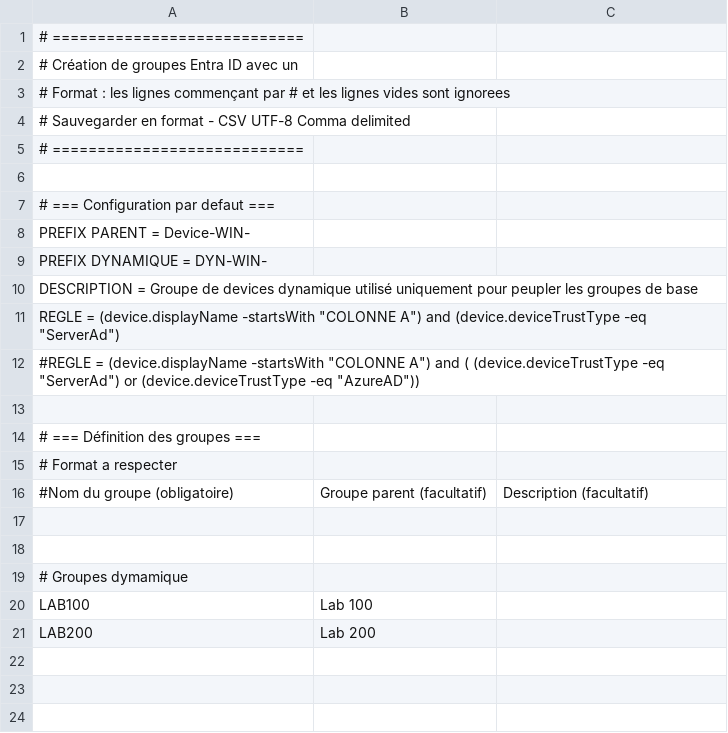
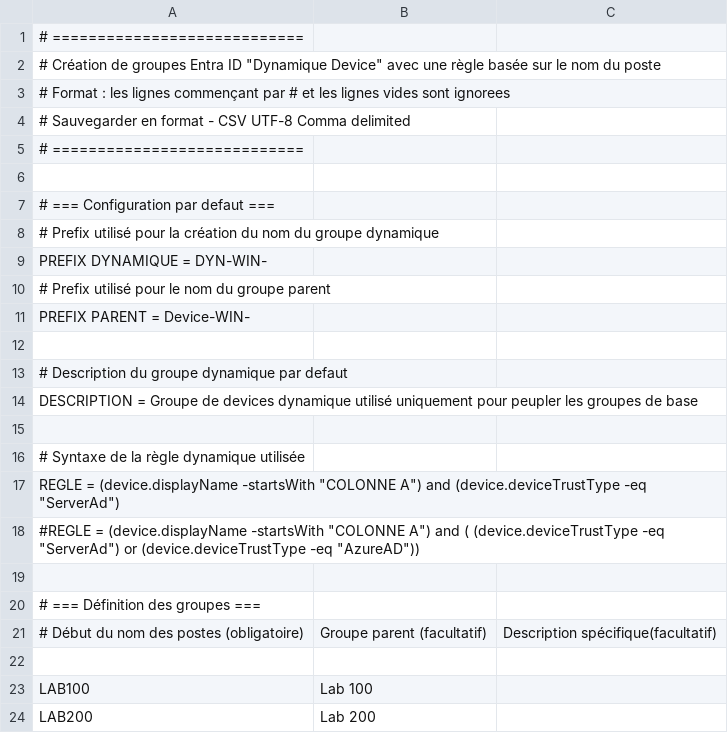
Before and after one commit to SamuelLangis/LabChezLangis, a CSV file: Creation groupe Entra ID/Groupes Template -Dynamique.csv, drawn as a sheet.

```diff
--- a/Creation groupe Entra ID/Groupes Template -Dynamique.csv
+++ b/Creation groupe Entra ID/Groupes Template -Dynamique.csv
@@ -1,3 +1,3 @@
 # ============================,,
-# Création de groupes Entra ID avec un,,
+"# Création de groupes Entra ID ""Dynamique Device"" avec une règle basée sur le nom du poste",,
 # Format : les lignes commençant par # et les lignes vides sont ignorees,,
@@ -7,5 +7,11 @@
 # === Configuration par defaut  ===,,
+# Prefix utilisé pour la création du  nom du groupe dynamique,,
+PREFIX DYNAMIQUE = DYN-WIN-,,
+# Prefix utilisé pour le nom du groupe parent,,
 PREFIX PARENT = Device-WIN-,,
-PREFIX DYNAMIQUE = DYN-WIN-,,
+,,
+# Description du groupe dynamique par defaut,,
 DESCRIPTION = Groupe de devices dynamique utilisé uniquement pour peupler les groupes de base,,
+,,
+# Syntaxe de la règle dynamique utilisée,,
 "REGLE = (device.displayName -startsWith ""COLONNE A"") and (device.deviceTrustType -eq ""ServerAd"")",,
@@ -14,7 +20,4 @@ DESCRIPTION = Groupe de devices dynamique utilisé uniquement pour peupler les g
 # === Définition des groupes ===,,
-# Format a respecter,,
-#Nom du groupe (obligatoire),Groupe parent (facultatif),Description (facultatif)
+# Début du nom des postes (obligatoire),Groupe parent (facultatif),Description spécifique(facultatif)
 ,,
-,,
-# Groupes dymamique,,
 LAB100,Lab 100,
```
Also changed, not shown: Creation groupe Entra ID/Groupes Template.csv, 2 other files.
